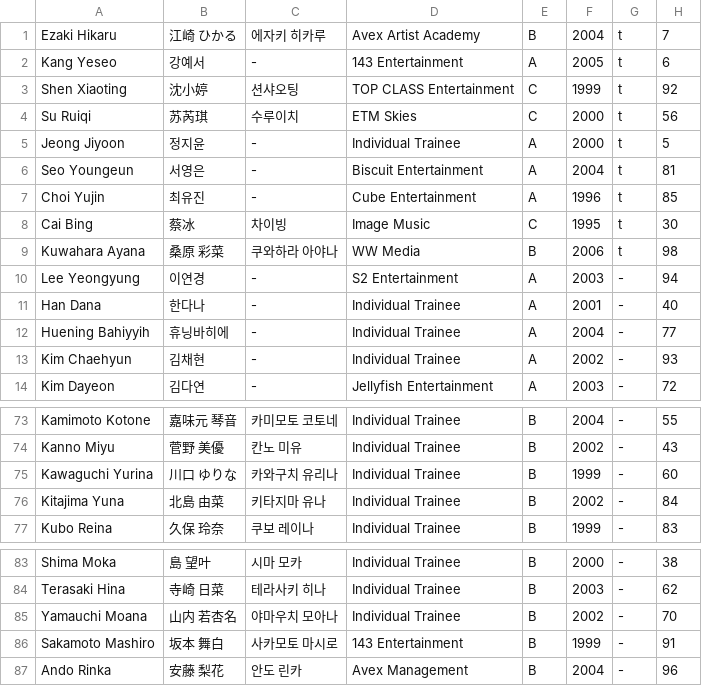
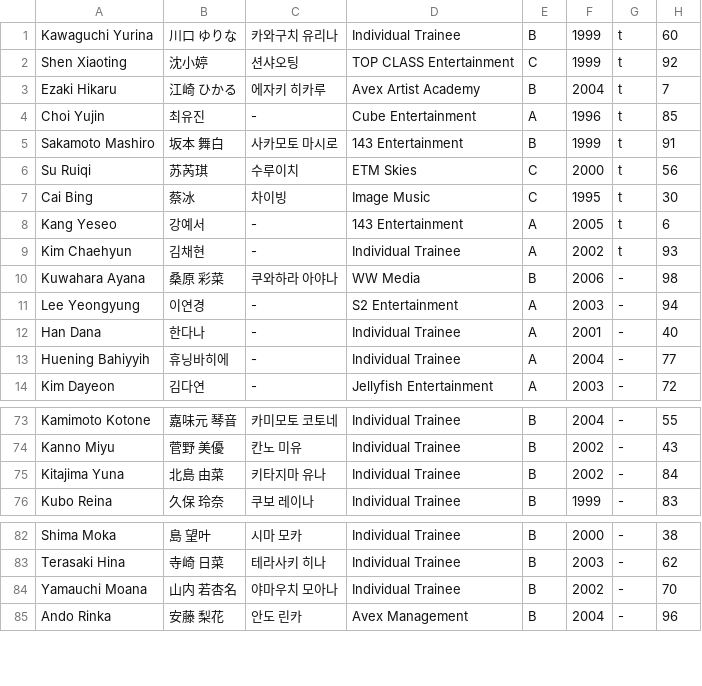
Before and after one commit to tinkatonz/elite-class-ranker, a CSV file: trainee_info.csv, drawn as a sheet; only a part is shown, gaps mark what is left out.

Commit message:
updated top 9 first eliminations

```diff
--- a/trainee_info.csv
+++ b/trainee_info.csv
@@ -1,10 +1,11 @@
+"Kawaguchi Yurina","川口 ゆりな","카와구치 유리나","Individual Trainee","B","1999","t","60"
+"Shen Xiaoting","沈小婷","션샤오팅","TOP CLASS Entertainment","C","1999","t","92"
 "Ezaki Hikaru","江崎 ひかる","에자키 히카루","Avex Artist Academy","B","2004","t","7"
+"Choi Yujin","최유진","-","Cube Entertainment","A","1996","t","85"
+"Sakamoto Mashiro","坂本 舞白","사카모토 마시로","143 Entertainment","B","1999","t","91"
+"Su Ruiqi","苏芮琪","수루이치","ETM Skies","C","2000","t","56"
+"Cai Bing","蔡冰","차이빙","Image Music","C","1995","t","30"
 "Kang Yeseo","강예서","-","143 Entertainment","A","2005","t","6"
-"Shen Xiaoting","沈小婷","션샤오팅","TOP CLASS Entertainment","C","1999","t","92"
-"Su Ruiqi","苏芮琪","수루이치","ETM Skies","C","2000","t","56"
-"Jeong Jiyoon","정지윤","-","Individual Trainee","A","2000","t","5"
-"Seo Youngeun","서영은","-","Biscuit Entertainment","A","2004","t","81"
-"Choi Yujin","최유진","-","Cube Entertainment","A","1996","t","85"
-"Cai Bing","蔡冰","차이빙","Image Music","C","1995","t","30"
-"Kuwahara Ayana","桑原 彩菜","쿠와하라 아야나","WW Media","B","2006","t","98"
+"Kim Chaehyun","김채현","-","Individual Trainee","A","2002","t","93"
+"Kuwahara Ayana","桑原 彩菜","쿠와하라 아야나","WW Media","B","2006","-","98"
 "Lee Yeongyung","이연경","-","S2 Entertainment","A","2003","-","94"
@@ -12,3 +13,2 @@
 "Huening Bahiyyih","휴닝바히에","-","Individual Trainee","A","2004","-","77"
-"Kim Chaehyun","김채현","-","Individual Trainee","A","2002","-","93"
 "Kim Dayeon","김다연","-","Jellyfish Entertainment","A","2003","-","72"
@@ -74,3 +74,2 @@
 "Kanno Miyu","菅野 美優","칸노 미유","Individual Trainee","B","2002","-","43"
-"Kawaguchi Yurina","川口 ゆりな","카와구치 유리나","Individual Trainee","B","1999","-","60"
 "Kitajima Yuna","北島 由菜","키타지마 유나","Individual Trainee","B","2002","-","84"
@@ -85,3 +84,2 @@
 "Yamauchi Moana","山内 若杏名","야마우치 모아나","Individual Trainee","B","2002","-","70"
-"Sakamoto Mashiro","坂本 舞白","사카모토 마시로","143 Entertainment","B","1999","-","91"
 "Ando Rinka","安藤 梨花","안도 린카","Avex Management","B","2004","-","96"
```
